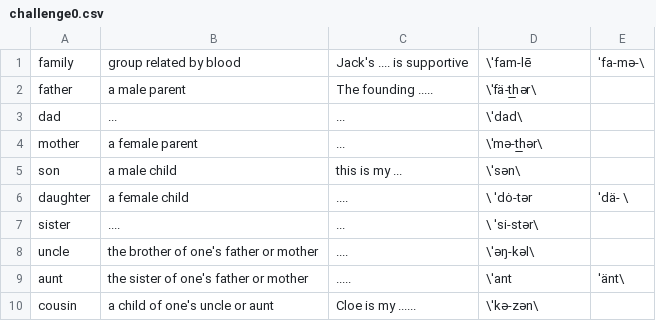
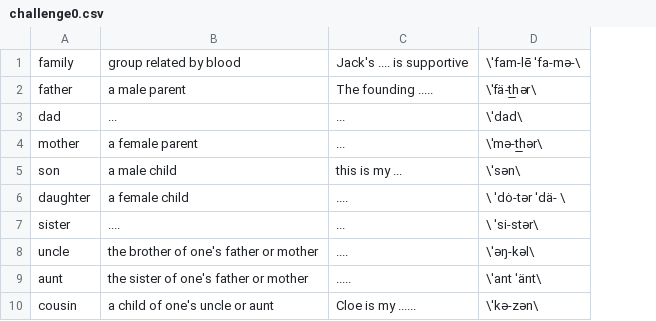
Before and after one commit to Open-pi/spellingwizard, a CSV file: assets/categories/Family_words/challenge0.csv, drawn as a sheet; the diff names each change by its address in the sheet, - before the commit and + after, or states it on an @@ line.

```diff
--- a/assets/categories/Family_words/challenge0.csv
+++ b/assets/categories/Family_words/challenge0.csv
-column E, rows 1-9: ˈfa-mə-\ |  |  |  |  | ˈdä- \ |  |  | ˈänt\
-D1: \ˈfam-lē
+D1: \ˈfam-lē ˈfa-mə-\
-D6: \ ˈdȯ-tər
+D6: \ ˈdȯ-tər ˈdä- \
-D9: \ˈant
+D9: \ˈant ˈänt\
```
Also changed, not shown: assets/categories/Abstract_words/challenge0.csv, assets/categories/Abstract_words/challenge1.csv, 6 other files.
